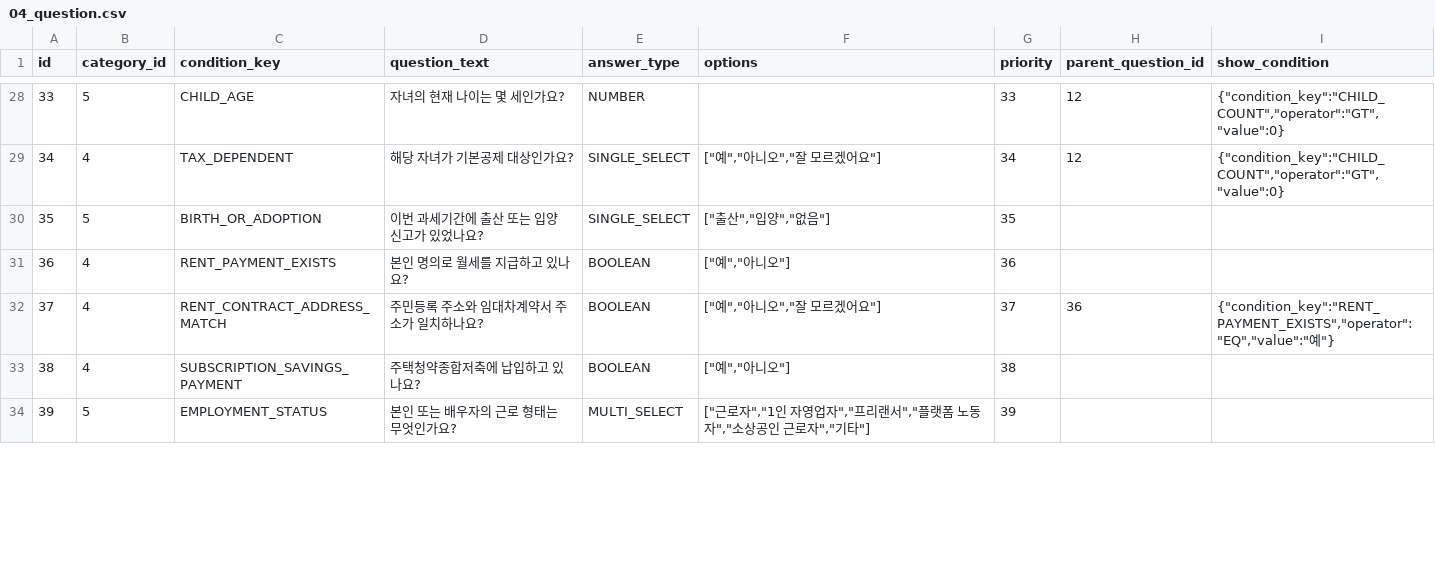
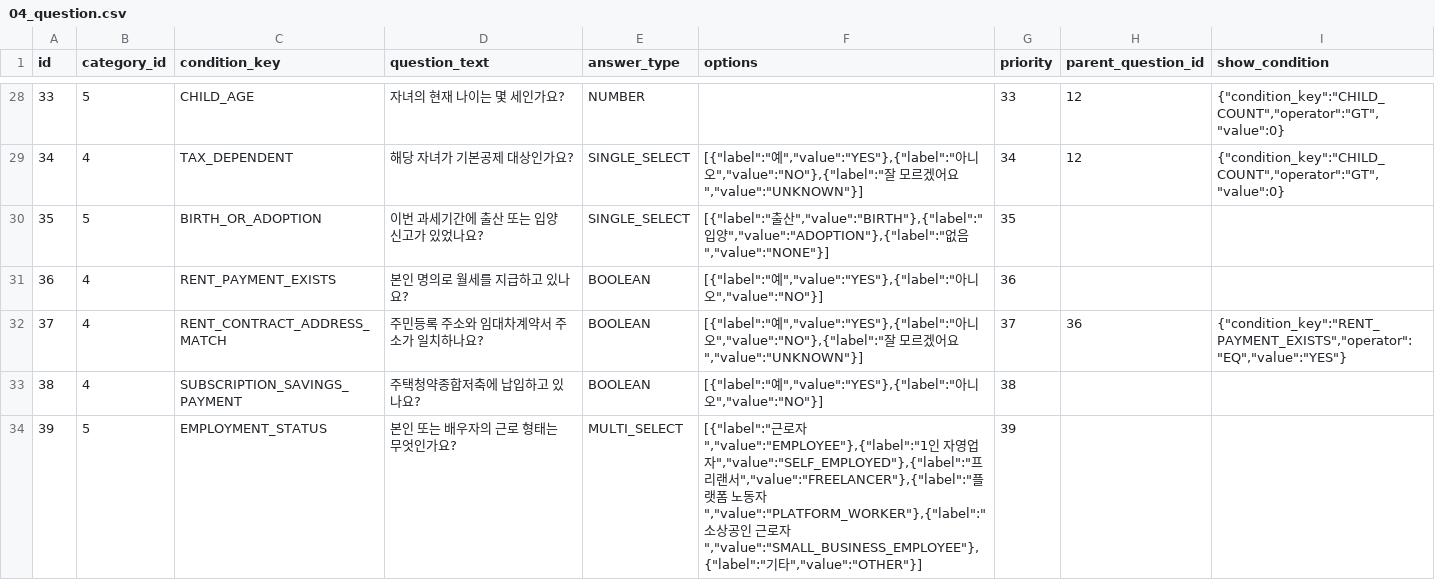
Before and after one commit to omgm-policy-navigator/OMGM, a CSV file: backend/data/policy-seed/04_question.csv, drawn as a sheet; only a part is shown, gaps mark what is left out; the diff covers the shown part only.

```diff
--- a/backend/data/policy-seed/04_question.csv
+++ b/backend/data/policy-seed/04_question.csv
@@ -29,6 +29,6 @@
-34,4,TAX_DEPENDENT,해당 자녀가 기본공제 대상인가요?,SINGLE_SELECT,"[""예"",""아니오"",""잘 모르겠어요""]",34,12,"{""condition_key"":""CHILD_COUNT"",""operator"":""GT"",""value"":0}"
-35,5,BIRTH_OR_ADOPTION,이번 과세기간에 출산 또는 입양 신고가 있었나요?,SINGLE_SELECT,"[""출산"",""입양"",""없음""]",35,,
-36,4,RENT_PAYMENT_EXISTS,본인 명의로 월세를 지급하고 있나요?,BOOLEAN,"[""예"",""아니오""]",36,,
-37,4,RENT_CONTRACT_ADDRESS_MATCH,주민등록 주소와 임대차계약서 주소가 일치하나요?,BOOLEAN,"[""예"",""아니오"",""잘 모르겠어요""]",37,36,"{""condition_key"":""RENT_PAYMENT_EXISTS"",""operator"":""EQ"",""value"":""예""}"
-38,4,SUBSCRIPTION_SAVINGS_PAYMENT,주택청약종합저축에 납입하고 있나요?,BOOLEAN,"[""예"",""아니오""]",38,,
-39,5,EMPLOYMENT_STATUS,본인 또는 배우자의 근로 형태는 무엇인가요?,MULTI_SELECT,"[""근로자"",""1인 자영업자"",""프리랜서"",""플랫폼 노동자"",""소상공인 근로자"",""기타""]",39,,
+"34","4","TAX_DEPENDENT","해당 자녀가 기본공제 대상인가요?","SINGLE_SELECT","[{""label"":""예"",""value"":""YES""},{""label"":""아니오"",""value"":""NO""},{""label"":""잘 모르겠어요"",""value"":""UNKNOWN""}]","34","12","{""condition_key"":""CHILD_COUNT"",""operator"":""GT"",""value"":0}"
+"35","5","BIRTH_OR_ADOPTION","이번 과세기간에 출산 또는 입양 신고가 있었나요?","SINGLE_SELECT","[{""label"":""출산"",""value"":""BIRTH""},{""label"":""입양"",""value"":""ADOPTION""},{""label"":""없음"",""value"":""NONE""}]","35","",""
+"36","4","RENT_PAYMENT_EXISTS","본인 명의로 월세를 지급하고 있나요?","BOOLEAN","[{""label"":""예"",""value"":""YES""},{""label"":""아니오"",""value"":""NO""}]","36","",""
+"37","4","RENT_CONTRACT_ADDRESS_MATCH","주민등록 주소와 임대차계약서 주소가 일치하나요?","BOOLEAN","[{""label"":""예"",""value"":""YES""},{""label"":""아니오"",""value"":""NO""},{""label"":""잘 모르겠어요"",""value"":""UNKNOWN""}]","37","36","{""condition_key"":""RENT_PAYMENT_EXISTS"",""operator"":""EQ"",""value"":""YES""}"
+"38","4","SUBSCRIPTION_SAVINGS_PAYMENT","주택청약종합저축에 납입하고 있나요?","BOOLEAN","[{""label"":""예"",""value"":""YES""},{""label"":""아니오"",""value"":""NO""}]","38","",""
+"39","5","EMPLOYMENT_STATUS","본인 또는 배우자의 근로 형태는 무엇인가요?","MULTI_SELECT","[{""label"":""근로자"",""value"":""EMPLOYEE""},{""label"":""1인 자영업자"",""value"":""SELF_EMPLOYED""},{""label"":""프리랜서"",""value"":""FREELANCER""},{""label"":""플랫폼 노동자"",""value"":""PLATFORM_WORKER""},{""label"":""소상공인 근로자"",""value"":""SMALL_BUSINESS_EMPLOYEE""},{""label"":""기타"",""value"":""OTHER""}]","39","",""
```
Also changed, not shown: 44 edited cells elsewhere in this file, backend/data/policy-seed/03_policy_rule.csv, backend/data/policy-seed/09_policy_flat.csv, 12 other files.
